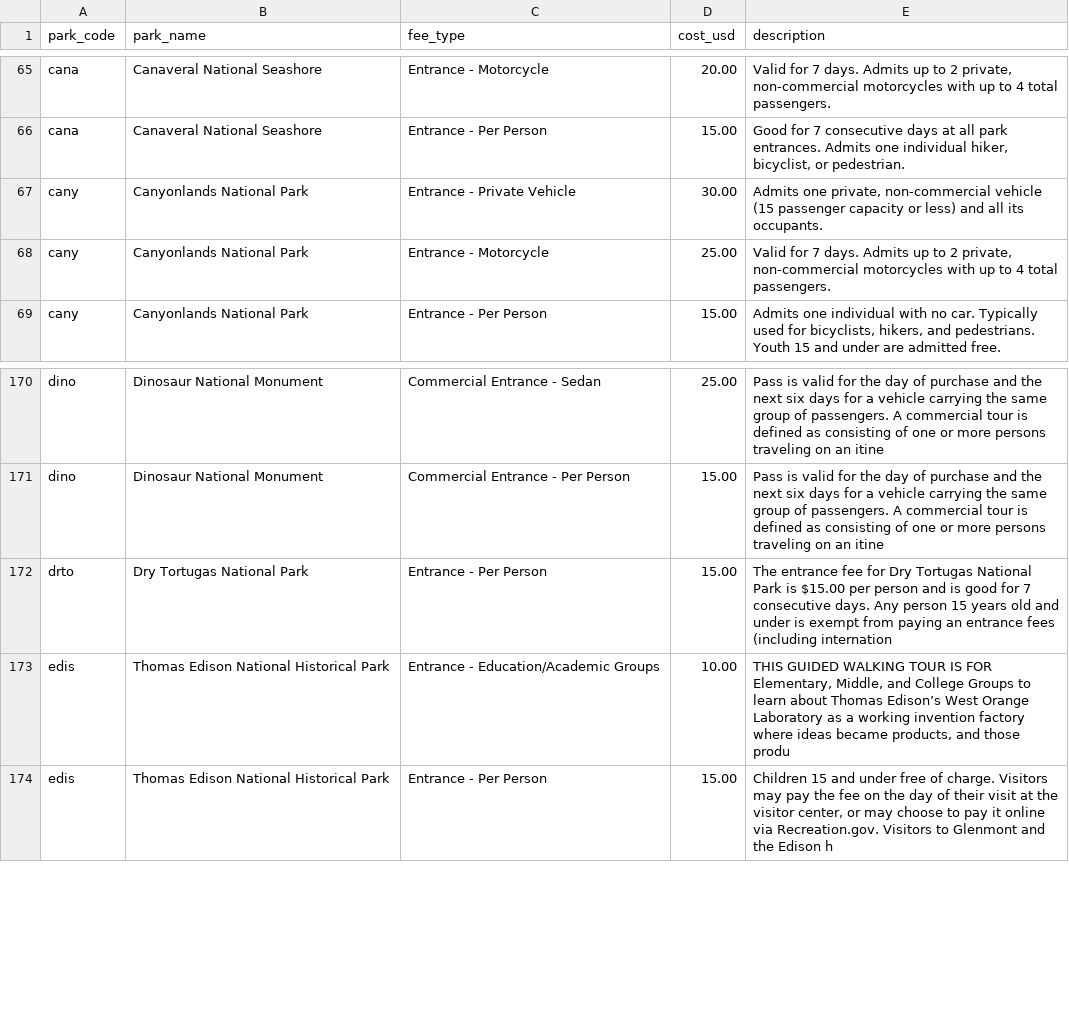
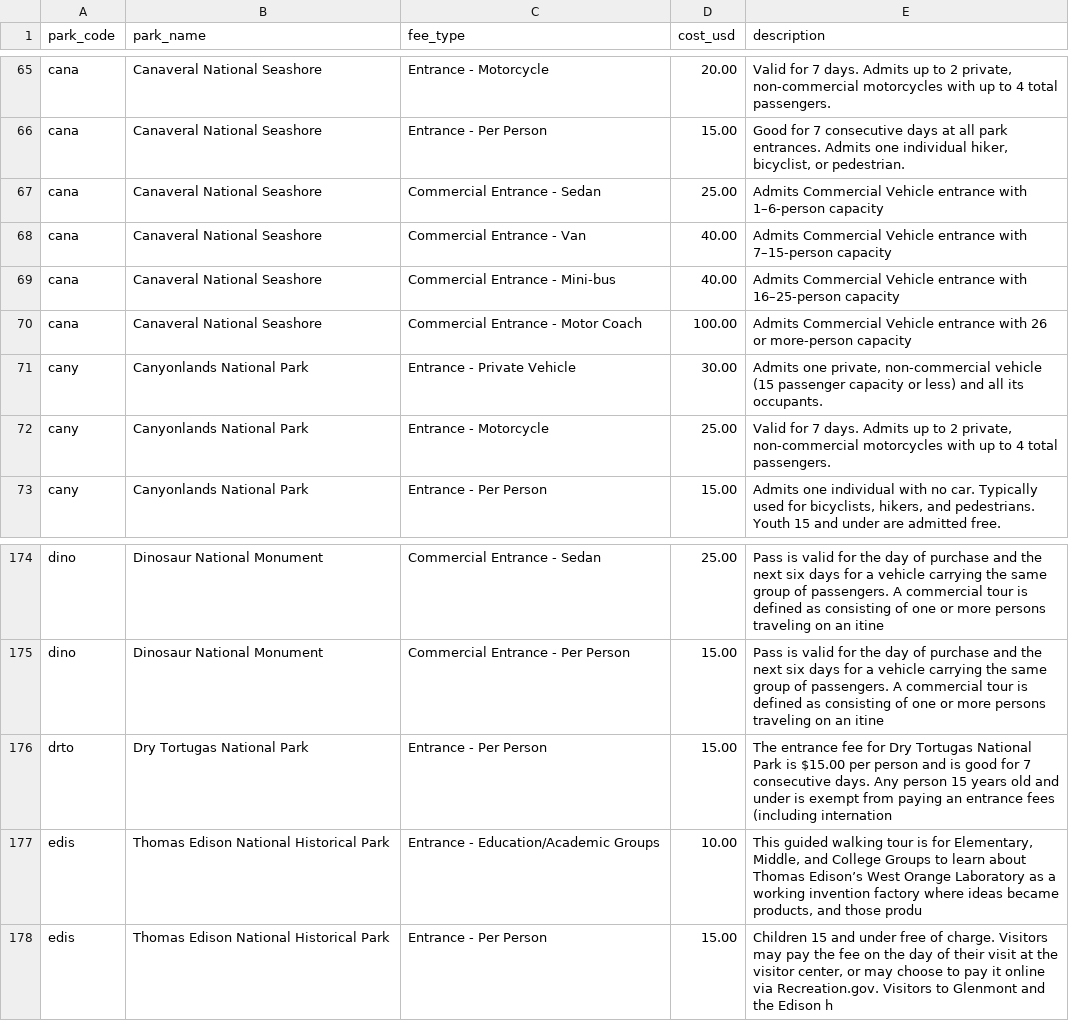
Before and after one commit to kirkwood-justin/park-atlas-data, a CSV file: entrance_fees.csv, drawn as a sheet; only a part is shown, gaps mark what is left out.

```diff
--- a/entrance_fees.csv
+++ b/entrance_fees.csv
@@ -66,2 +66,6 @@ cana,Canaveral National Seashore,Entrance - Motorcycle,20.00,"Valid for 7 days.
 cana,Canaveral National Seashore,Entrance - Per Person,15.00,"Good for 7 consecutive days at all park entrances. Admits one individual hiker, bicyclist, or pedestrian."
+cana,Canaveral National Seashore,Commercial Entrance - Sedan,25.00,Admits Commercial Vehicle entrance with 1–6-person capacity
+cana,Canaveral National Seashore,Commercial Entrance - Van,40.00,Admits Commercial Vehicle entrance with 7–15-person capacity
+cana,Canaveral National Seashore,Commercial Entrance - Mini-bus,40.00,Admits Commercial Vehicle entrance with 16–25-person capacity
+cana,Canaveral National Seashore,Commercial Entrance - Motor Coach,100.00,Admits Commercial Vehicle entrance with 26 or more-person capacity
 cany,Canyonlands National Park,Entrance - Private Vehicle,30.00,"Admits one private, non-commercial vehicle (15 passenger capacity or less) and all its occupants."
@@ -172,3 +176,3 @@ dino,Dinosaur National Monument,Commercial Entrance - Per Person,15.00,Pass is v
 drto,Dry Tortugas National Park,Entrance - Per Person,15.00,The entrance fee for Dry Tortugas National Park is $15.00 per person and is good for 7 consecutive days. Any person 15 years old and under is exempt from paying an entrance fees (including internation
-edis,Thomas Edison National Historical Park,Entrance - Education/Academic Groups,10.00,"THIS GUIDED WALKING TOUR IS FOR Elementary, Middle, and College Groups to learn about Thomas Edison’s West Orange Laboratory as a working invention factory where ideas became products, and those produ"
+edis,Thomas Edison National Historical Park,Entrance - Education/Academic Groups,10.00,"This guided walking tour is for Elementary, Middle, and College Groups to learn about Thomas Edison’s West Orange Laboratory as a working invention factory where ideas became products, and those produ"
 edis,Thomas Edison National Historical Park,Entrance - Per Person,15.00,"Children 15 and under free of charge. Visitors may pay the fee on the day of their visit at the visitor center, or may choose to pay it online via Recreation.gov. Visitors to Glenmont and the Edison h"
```
Also changed, not shown: parks.csv, 2 other files.
